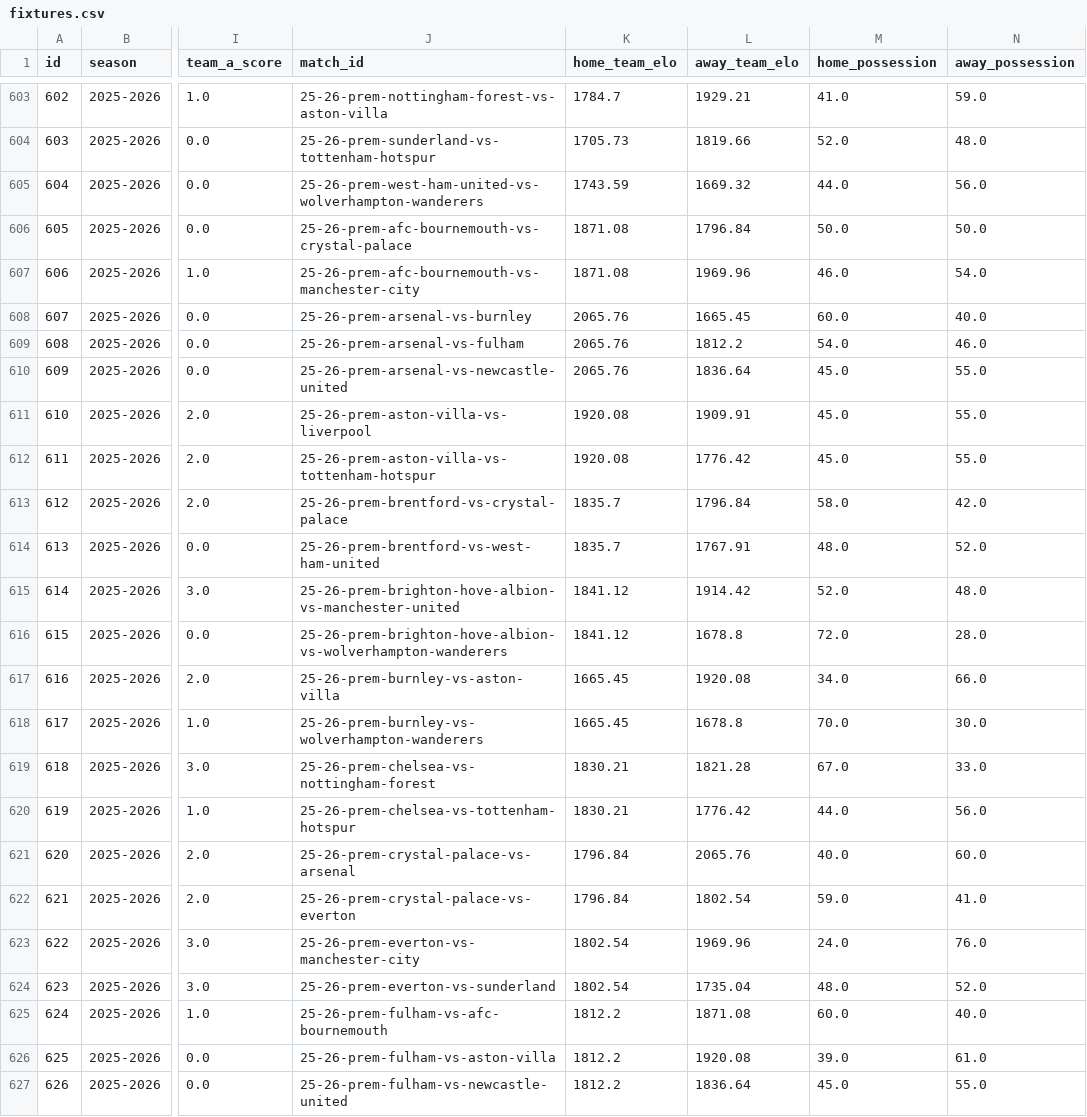
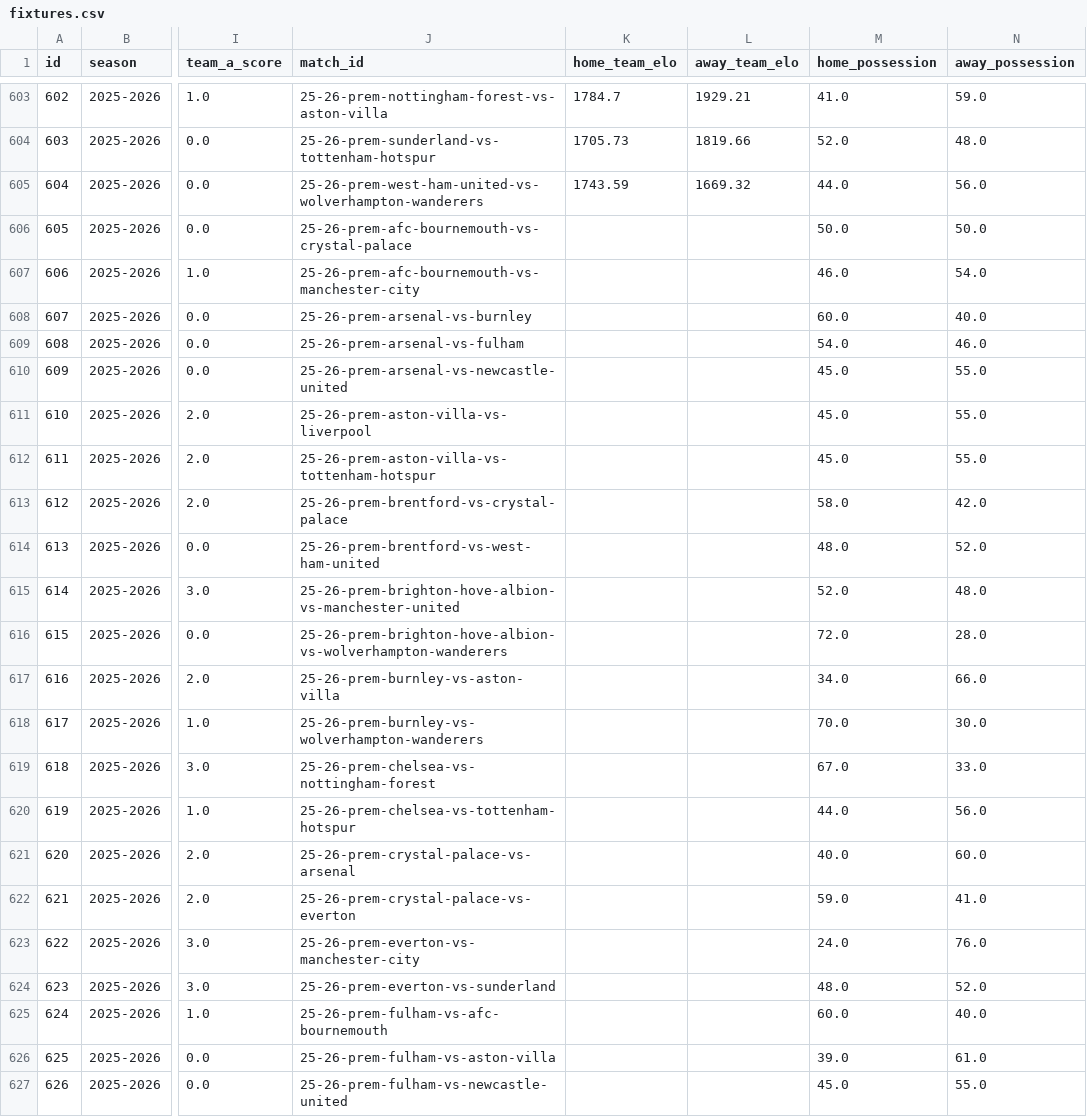
Before and after one commit to truong-tt/fpl-ml-manager, a CSV file: data/fixtures.csv, drawn as a sheet; only a part is shown, gaps mark what is left out; the diff covers the shown part only; the diff names each change by its address in the sheet, - before the commit and + after, or states it on an @@ line.

```diff
--- a/data/fixtures.csv
+++ b/data/fixtures.csv
-K606:K607 (home_team_elo): 1871.08
+K606:K607 (home_team_elo): (empty)
-L606 (away_team_elo): 1796.84
+L606 (away_team_elo): (empty)
-L607 (away_team_elo): 1969.96
+L607 (away_team_elo): (empty)
-K608:K610 (home_team_elo): 2065.76
+K608:K610 (home_team_elo): (empty)
-L608 (away_team_elo): 1665.45
+L608 (away_team_elo): (empty)
-L609 (away_team_elo): 1812.2
+L609 (away_team_elo): (empty)
-L610 (away_team_elo): 1836.64
+L610 (away_team_elo): (empty)
-K611:K612 (home_team_elo): 1920.08
+K611:K612 (home_team_elo): (empty)
-L611 (away_team_elo): 1909.91
+L611 (away_team_elo): (empty)
-L612 (away_team_elo): 1776.42
+L612 (away_team_elo): (empty)
-K613:K614 (home_team_elo): 1835.7
+K613:K614 (home_team_elo): (empty)
-L613 (away_team_elo): 1796.84
+L613 (away_team_elo): (empty)
-L614 (away_team_elo): 1767.91
+L614 (away_team_elo): (empty)
-K615:K616 (home_team_elo): 1841.12
+K615:K616 (home_team_elo): (empty)
-L615 (away_team_elo): 1914.42
+L615 (away_team_elo): (empty)
-L616 (away_team_elo): 1678.8
+L616 (away_team_elo): (empty)
-K617:K618 (home_team_elo): 1665.45
+K617:K618 (home_team_elo): (empty)
-L617 (away_team_elo): 1920.08
+L617 (away_team_elo): (empty)
-L618 (away_team_elo): 1678.8
+L618 (away_team_elo): (empty)
-K619:K620 (home_team_elo): 1830.21
+K619:K620 (home_team_elo): (empty)
-L619 (away_team_elo): 1821.28
+L619 (away_team_elo): (empty)
-L620 (away_team_elo): 1776.42
+L620 (away_team_elo): (empty)
-K621:K622 (home_team_elo): 1796.84
+K621:K622 (home_team_elo): (empty)
-L621 (away_team_elo): 2065.76
+L621 (away_team_elo): (empty)
-L622 (away_team_elo): 1802.54
+L622 (away_team_elo): (empty)
-K623:K624 (home_team_elo): 1802.54
+K623:K624 (home_team_elo): (empty)
-L623 (away_team_elo): 1969.96
+L623 (away_team_elo): (empty)
-L624 (away_team_elo): 1735.04
+L624 (away_team_elo): (empty)
-K625:K627 (home_team_elo): 1812.2
+K625:K627 (home_team_elo): (empty)
-L625 (away_team_elo): 1871.08
+L625 (away_team_elo): (empty)
-L626 (away_team_elo): 1920.08
+L626 (away_team_elo): (empty)
-L627 (away_team_elo): 1836.64
+L627 (away_team_elo): (empty)
```
Also changed, not shown: 52 edited cells elsewhere in this file, data/cup_fixtures.csv, data/fixture_lambdas.csv, 4 other files.
